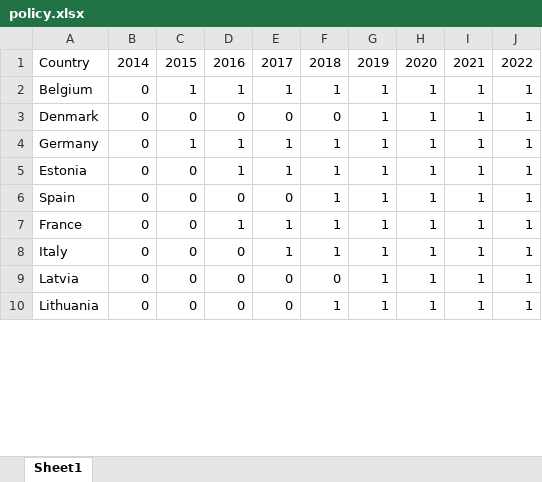
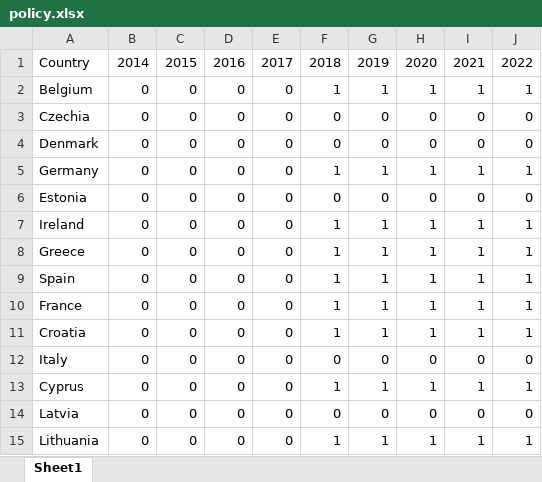
Before and after one commit to anntis/RM-project, an Excel workbook: data/policy.xlsx, sheet Sheet1, drawn as a sheet; only a part is shown; values as stored, in another font and other column widths than the file's, no cell formats; addresses are those after the commit; the diff covers the shown part only; the diff names each change by its address in the sheet, - before the commit and + after, or states it on an @@ line.

```diff
--- a/data/policy.xlsx (sheet Sheet1)
+++ b/data/policy.xlsx (sheet Sheet1)
-C2: 1
+C2: 0
-D2: 1
+D2: 0
-E2: 1
+E2: 0
+row 3: Czechia | 0 | 0 | 0 | 0 | 0 | 0 | 0 | 0 | 0
-G4: 1
+G4: 0
-H4: 1
+H4: 0
-I4: 1
+I4: 0
-J4: 1
+J4: 0
-C5: 1
+C5: 0
-D5:D6: 1
+D5:D6: 0
-E5:E6: 1
+E5:E6: 0
-F6: 1
+F6: 0
-G6: 1
+G6: 0
-H6: 1
+H6: 0
-I6: 1
+I6: 0
-J6: 1
+J6: 0
+row 7: Ireland | 0 | 0 | 0 | 0 | 1 | 1 | 1 | 1 | 1
+row 8: Greece | 0 | 0 | 0 | 0 | 1 | 1 | 1 | 1 | 1
-D10: 1
+D10: 0
-E10: 1
+E10: 0
+row 11: Croatia | 0 | 0 | 0 | 0 | 1 | 1 | 1 | 1 | 1
-E12: 1
+E12: 0
-F12: 1
+F12: 0
-G12: 1
+G12: 0
-H12: 1
+H12: 0
-I12: 1
+I12: 0
-J12: 1
+J12: 0
+row 13: Cyprus | 0 | 0 | 0 | 0 | 1 | 1 | 1 | 1 | 1
-G14: 1
+G14: 0
-H14: 1
+H14: 0
-I14: 1
+I14: 0
-J14: 1
+J14: 0
```
Also changed, not shown: 4 added rows and 33 edited cells elsewhere in this sheet, cell formats, data/env_waste_mun.xlsx, data/p_urbanization.xlsx, 11 other files.
